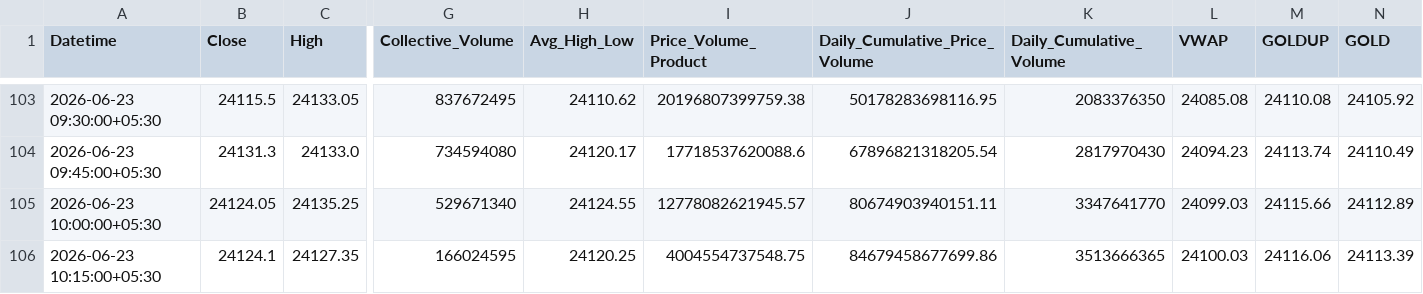
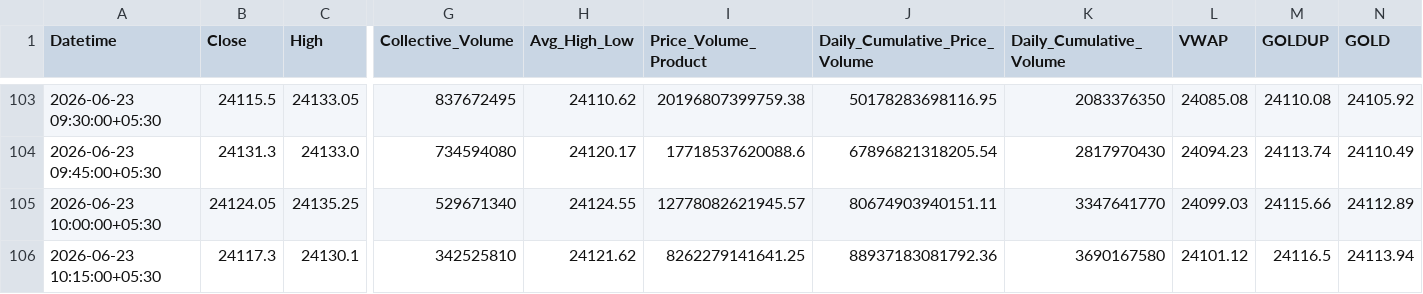
Before and after one commit to rahuljoshin/TradingBOT, a CSV file: 15m.csv, drawn as a sheet; only a part is shown, gaps mark what is left out; the diff covers the shown part only; the diff names each change by its address in the sheet, - before the commit and + after, or states it on an @@ line.

```diff
--- a/15m.csv
+++ b/15m.csv
-B106 (Close): 24124.1
+B106 (Close): 24117.3
-C106 (High): 24127.35
+C106 (High): 24130.1
-G106 (Collective_Volume): 166024595
+G106 (Collective_Volume): 342525810
-H106 (Avg_High_Low): 24120.25
+H106 (Avg_High_Low): 24121.62
-I106 (Price_Volume_Product): 4004554737548.75
+I106 (Price_Volume_Product): 8262279141641.25
-J106 (Daily_Cumulative_Price_Volume): 84679458677699.86
+J106 (Daily_Cumulative_Price_Volume): 88937183081792.36
-K106 (Daily_Cumulative_Volume): 3513666365
+K106 (Daily_Cumulative_Volume): 3690167580
-L106 (VWAP): 24100.03
+L106 (VWAP): 24101.12
-M106 (GOLDUP): 24116.06
+M106 (GOLDUP): 24116.5
-N106 (GOLD): 24113.39
+N106 (GOLD): 24113.94
```
Also changed, not shown: 22 edited cells elsewhere in this file, 1d.csv, 1m.csv, 3 other files.
